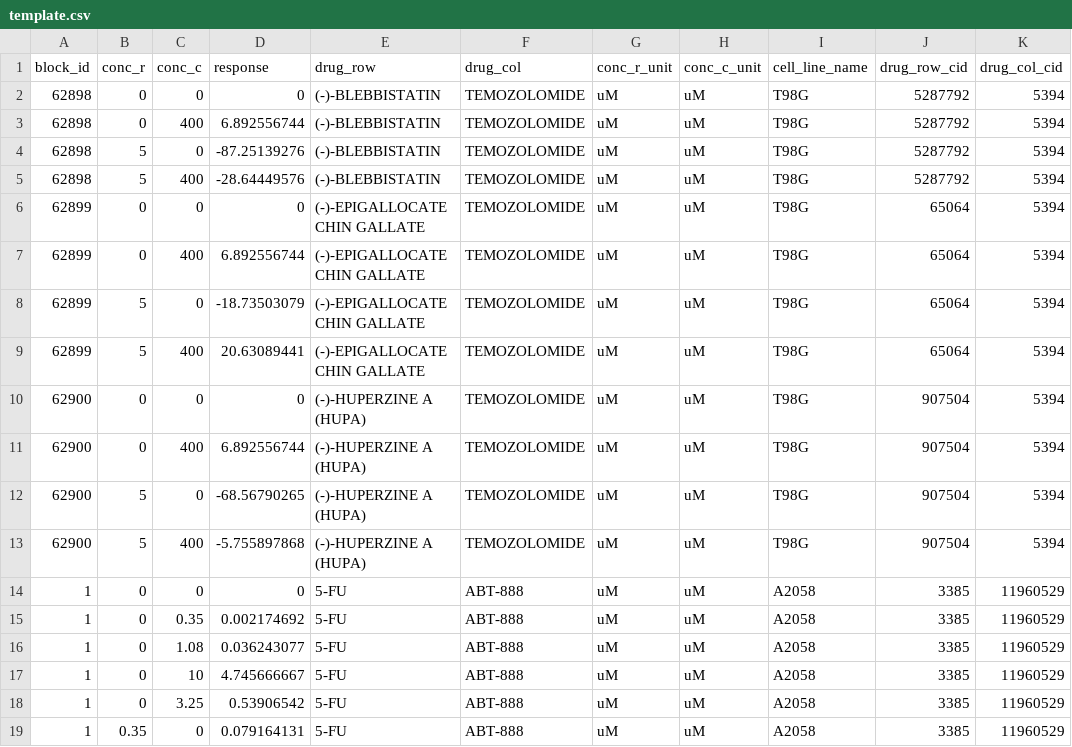
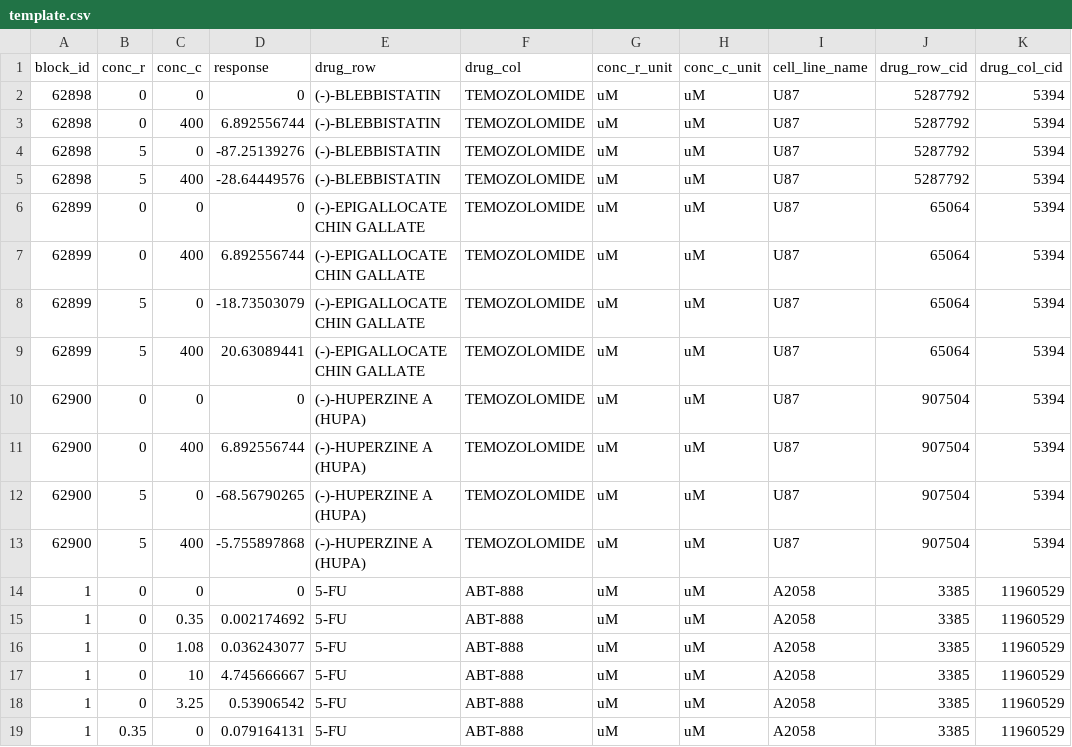
Before and after one commit to shuyuzheng/TidyComb, a CSV file: inst/extdata/template.csv, drawn as a sheet; only a part is shown.

```diff
--- a/inst/extdata/template.csv
+++ b/inst/extdata/template.csv
@@ -1,14 +1,14 @@
 block_id,conc_r,conc_c,response,drug_row,drug_col,conc_r_unit,conc_c_unit,cell_line_name,drug_row_cid,drug_col_cid
-62898,0,0,0,(-)-BLEBBISTATIN,TEMOZOLOMIDE,uM,uM,T98G,5287792,5394
-62898,0,400,6.892556744,(-)-BLEBBISTATIN,TEMOZOLOMIDE,uM,uM,T98G,5287792,5394
-62898,5,0,-87.25139276,(-)-BLEBBISTATIN,TEMOZOLOMIDE,uM,uM,T98G,5287792,5394
-62898,5,400,-28.64449576,(-)-BLEBBISTATIN,TEMOZOLOMIDE,uM,uM,T98G,5287792,5394
-62899,0,0,0,(-)-EPIGALLOCATECHIN GALLATE,TEMOZOLOMIDE,uM,uM,T98G,65064,5394
-62899,0,400,6.892556744,(-)-EPIGALLOCATECHIN GALLATE,TEMOZOLOMIDE,uM,uM,T98G,65064,5394
-62899,5,0,-18.73503079,(-)-EPIGALLOCATECHIN GALLATE,TEMOZOLOMIDE,uM,uM,T98G,65064,5394
-62899,5,400,20.63089441,(-)-EPIGALLOCATECHIN GALLATE,TEMOZOLOMIDE,uM,uM,T98G,65064,5394
-62900,0,0,0,(-)-HUPERZINE A (HUPA),TEMOZOLOMIDE,uM,uM,T98G,907504,5394
-62900,0,400,6.892556744,(-)-HUPERZINE A (HUPA),TEMOZOLOMIDE,uM,uM,T98G,907504,5394
-62900,5,0,-68.56790265,(-)-HUPERZINE A (HUPA),TEMOZOLOMIDE,uM,uM,T98G,907504,5394
-62900,5,400,-5.755897868,(-)-HUPERZINE A (HUPA),TEMOZOLOMIDE,uM,uM,T98G,907504,5394
+62898,0,0,0,(-)-BLEBBISTATIN,TEMOZOLOMIDE,uM,uM,U87,5287792,5394
+62898,0,400,6.892556744,(-)-BLEBBISTATIN,TEMOZOLOMIDE,uM,uM,U87,5287792,5394
+62898,5,0,-87.25139276,(-)-BLEBBISTATIN,TEMOZOLOMIDE,uM,uM,U87,5287792,5394
+62898,5,400,-28.64449576,(-)-BLEBBISTATIN,TEMOZOLOMIDE,uM,uM,U87,5287792,5394
+62899,0,0,0,(-)-EPIGALLOCATECHIN GALLATE,TEMOZOLOMIDE,uM,uM,U87,65064,5394
+62899,0,400,6.892556744,(-)-EPIGALLOCATECHIN GALLATE,TEMOZOLOMIDE,uM,uM,U87,65064,5394
+62899,5,0,-18.73503079,(-)-EPIGALLOCATECHIN GALLATE,TEMOZOLOMIDE,uM,uM,U87,65064,5394
+62899,5,400,20.63089441,(-)-EPIGALLOCATECHIN GALLATE,TEMOZOLOMIDE,uM,uM,U87,65064,5394
+62900,0,0,0,(-)-HUPERZINE A (HUPA),TEMOZOLOMIDE,uM,uM,U87,907504,5394
+62900,0,400,6.892556744,(-)-HUPERZINE A (HUPA),TEMOZOLOMIDE,uM,uM,U87,907504,5394
+62900,5,0,-68.56790265,(-)-HUPERZINE A (HUPA),TEMOZOLOMIDE,uM,uM,U87,907504,5394
+62900,5,400,-5.755897868,(-)-HUPERZINE A (HUPA),TEMOZOLOMIDE,uM,uM,U87,907504,5394
 1,0,0,0,5-FU,ABT-888,uM,uM,A2058,3385,11960529
```
Also changed, not shown: 51 other files.
